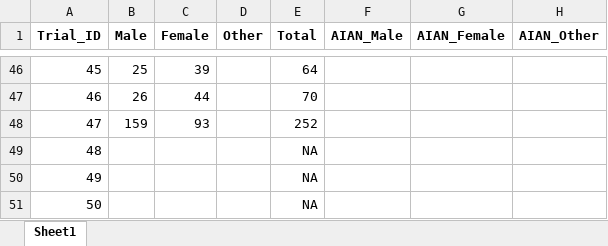
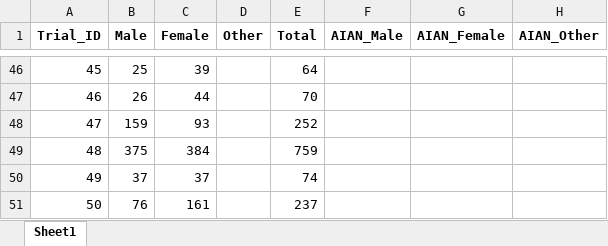
Before and after one commit to syl051088/RCT_Data, an Excel workbook: cleaned_data/Meta_data_demo.xlsx, sheet Sheet1, drawn as a sheet; only a part is shown, gaps mark what is left out; values as stored, in another font and other column widths than the file's, no borders; the diff names each change by its address in the sheet, - before the commit and + after, or states it on an @@ line.

```diff
--- a/cleaned_data/Meta_data_demo.xlsx (sheet Sheet1)
+++ b/cleaned_data/Meta_data_demo.xlsx (sheet Sheet1)
-B49 (Male): (empty)
+B49 (Male): 375
-C49 (Female): (empty)
+C49 (Female): 384
-E49 (Total): NA
+E49 (Total): 759
-B50 (Male): (empty)
+B50 (Male): 37
-C50 (Female): (empty)
+C50 (Female): 37
-E50 (Total): NA
+E50 (Total): 74
-B51 (Male): (empty)
+B51 (Male): 76
-C51 (Female): (empty)
+C51 (Female): 161
-E51 (Total): NA
+E51 (Total): 237
```
Also changed, not shown: cleaned_data/meta_data.xlsx, cleaned_data/meta_data_comparison.xlsx, 24 other files.
